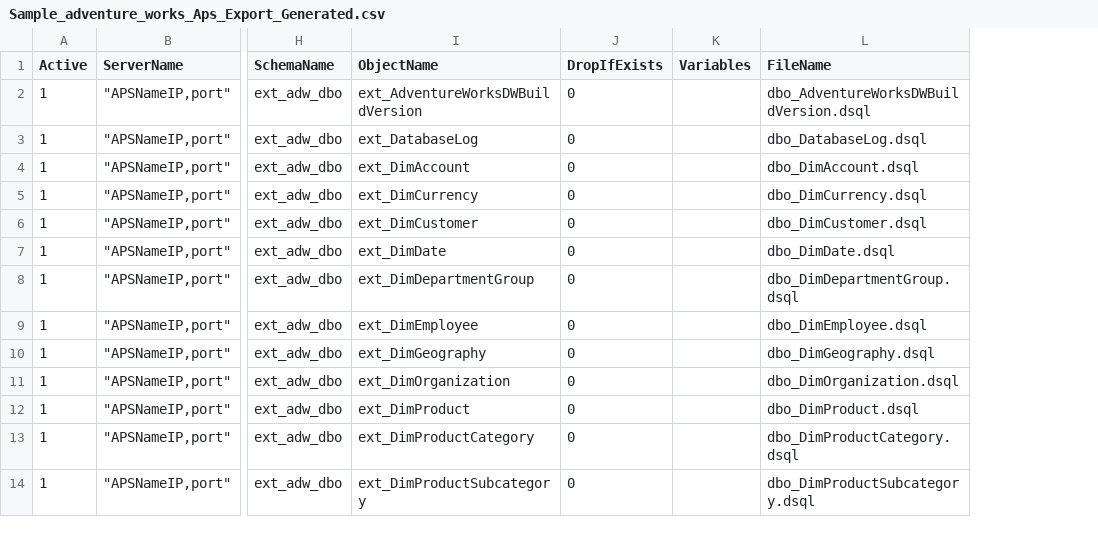
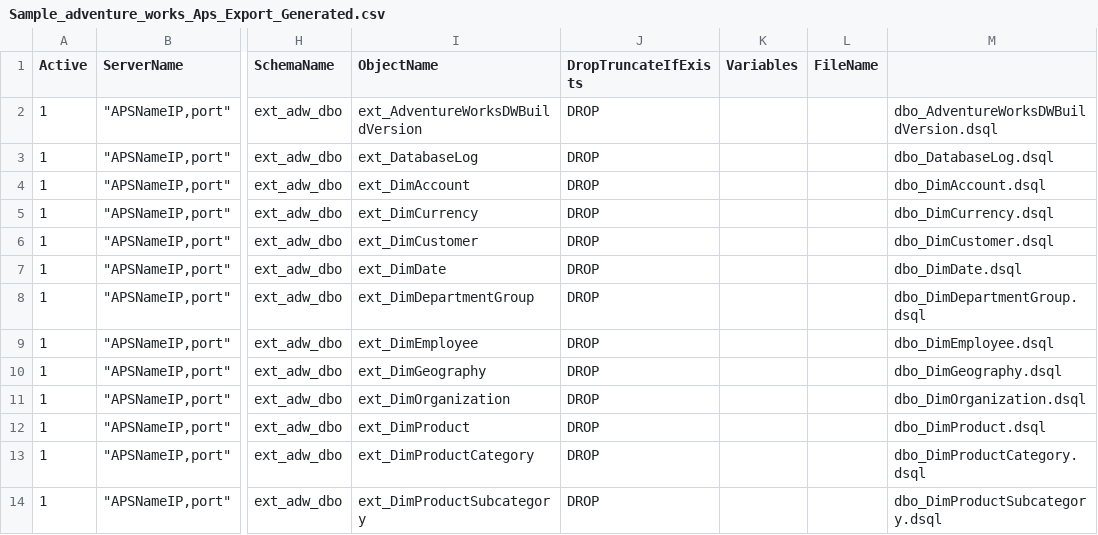
Before and after one commit to microsoft/AzureDWScriptsandUtilities, a CSV file: APS to SQL DW Migration - Schema and Data Migration with PolyBase/6_DeployScriptsToSqldw/Sample_adventure_works_Aps_Export_Generated.csv, drawn as a sheet; only a part is shown, gaps mark what is left out; removed rows and columns are numbered as before the commit, all else as after; the diff names each change by its address in the sheet, - before the commit and + after, or states it on an @@ line.

Commit message:
Added Truncate table as an option to deployment tool.

```diff
--- a/APS to SQL DW Migration - Schema and Data Migration with PolyBase/6_DeployScriptsToSqldw/Sample_adventure_works_Aps_Export_Generated.csv
+++ b/APS to SQL DW Migration - Schema and Data Migration with PolyBase/6_DeployScriptsToSqldw/Sample_adventure_works_Aps_Export_Generated.csv
-column J (DropIfExists), rows 2-14: all 0
+column J (DropTruncateIfExists), rows 2-14: all DROP
+column L (FileName), empty
-M1: FileName
+M1: (empty)
```
Also changed, not shown: APS to SQL DW Migration - Schema and Data Migration with PolyBase/6_DeployScriptsToSqldw/TableScriptsToRun.csv, 2 other files.
